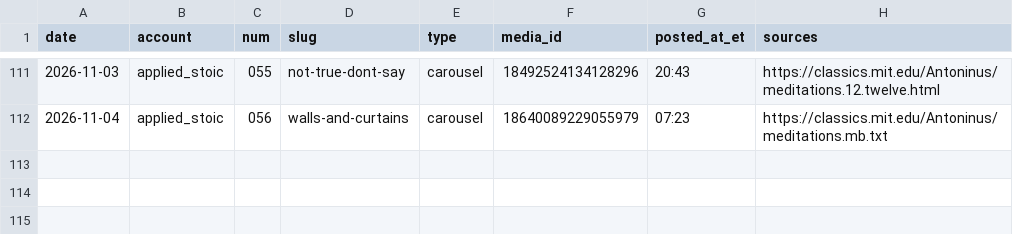
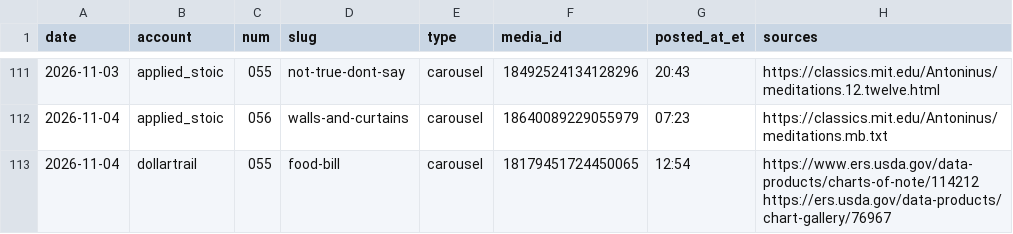
Before and after one commit to jimlastinger/ig-posts, a CSV file: LOG.csv, drawn as a sheet; only a part is shown, gaps mark what is left out.

```diff
--- a/LOG.csv
+++ b/LOG.csv
@@ -112 +112,2 @@ date,account,num,slug,type,media_id,posted_at_et,sources
 2026-11-04,applied_stoic,056,walls-and-curtains,carousel,18640089229055979,07:23,https://classics.mit.edu/Antoninus/meditations.mb.txt
+2026-11-04,dollartrail,055,food-bill,carousel,18179451724450065,12:54,https://www.ers.usda.gov/data-products/charts-of-note/114212 https://ers.usda.gov/data-products/chart-gallery/76967
```
